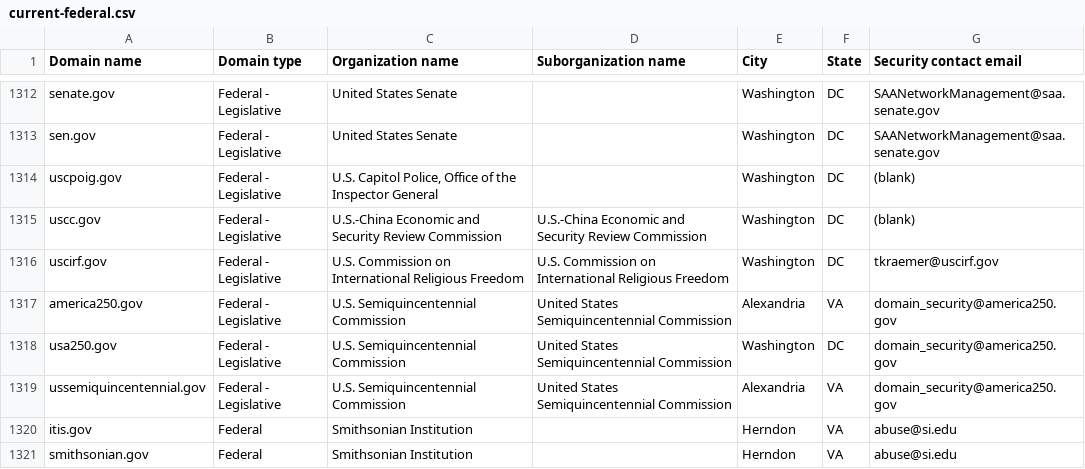
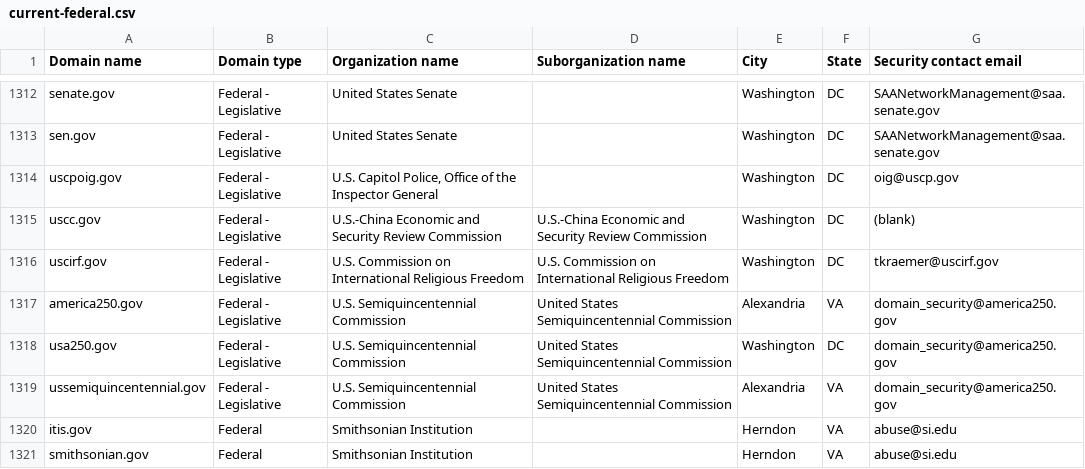
Before and after one commit to Milkmange/dotgov-data, a CSV file: current-federal.csv, drawn as a sheet; only a part is shown, gaps mark what is left out.

Commit message:
Latest data (2026-11-17T15:52:47Z)

```diff
--- a/current-federal.csv
+++ b/current-federal.csv
@@ -1313,3 +1313,3 @@ senate.gov,Federal - Legislative,United States Senate,,Washington,DC,SAANetworkM
 sen.gov,Federal - Legislative,United States Senate,,Washington,DC,SAANetworkManagement@saa.senate.gov
-uscpoig.gov,Federal - Legislative,"U.S. Capitol Police, Office of the Inspector General",,Washington,DC,(blank)
+uscpoig.gov,Federal - Legislative,"U.S. Capitol Police, Office of the Inspector General",,Washington,DC,oig@uscp.gov
 uscc.gov,Federal - Legislative,U.S.-China Economic and Security Review Commission,U.S.-China Economic and Security Review Commission,Washington,DC,(blank)
```
Also changed, not shown: 1 other file.
